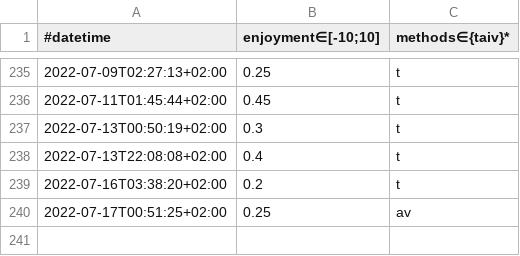
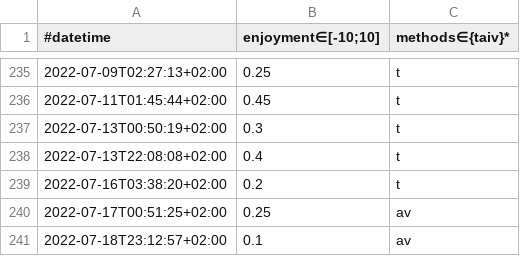
Before and after one commit to niplav/site, a CSV file: data/masturbations.csv, drawn as a sheet; only a part is shown, gaps mark what is left out; the diff names each change by its address in the sheet, - before the commit and + after, or states it on an @@ line.

Commit message:
Added iqisa documentation, some more data on turnings.

```diff
--- a/data/masturbations.csv
+++ b/data/masturbations.csv
+row 241: 2022-07-18T23:12:57+02:00 | 0.1 | av
```
Also changed, not shown: 8 other files.
